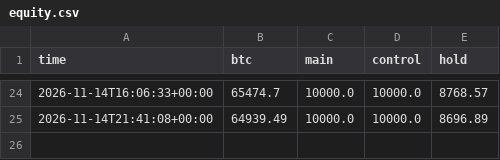
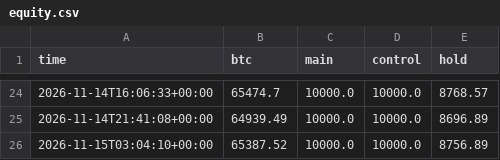
Before and after one commit to DharmikGohil/LLMTrading, a CSV file: paper/crypto/equity.csv, drawn as a sheet; only a part is shown, gaps mark what is left out; the diff names each change by its address in the sheet, - before the commit and + after, or states it on an @@ line.

Commit message:
Crypto desk 2026-11-15T03:04Z [skip ci]

```diff
--- a/paper/crypto/equity.csv
+++ b/paper/crypto/equity.csv
+row 26: 2026-11-15T03:04:10+00:00 | 65387.52 | 10000.0 | 10000.0 | 8756.89
```
Also changed, not shown: 3 other files.
